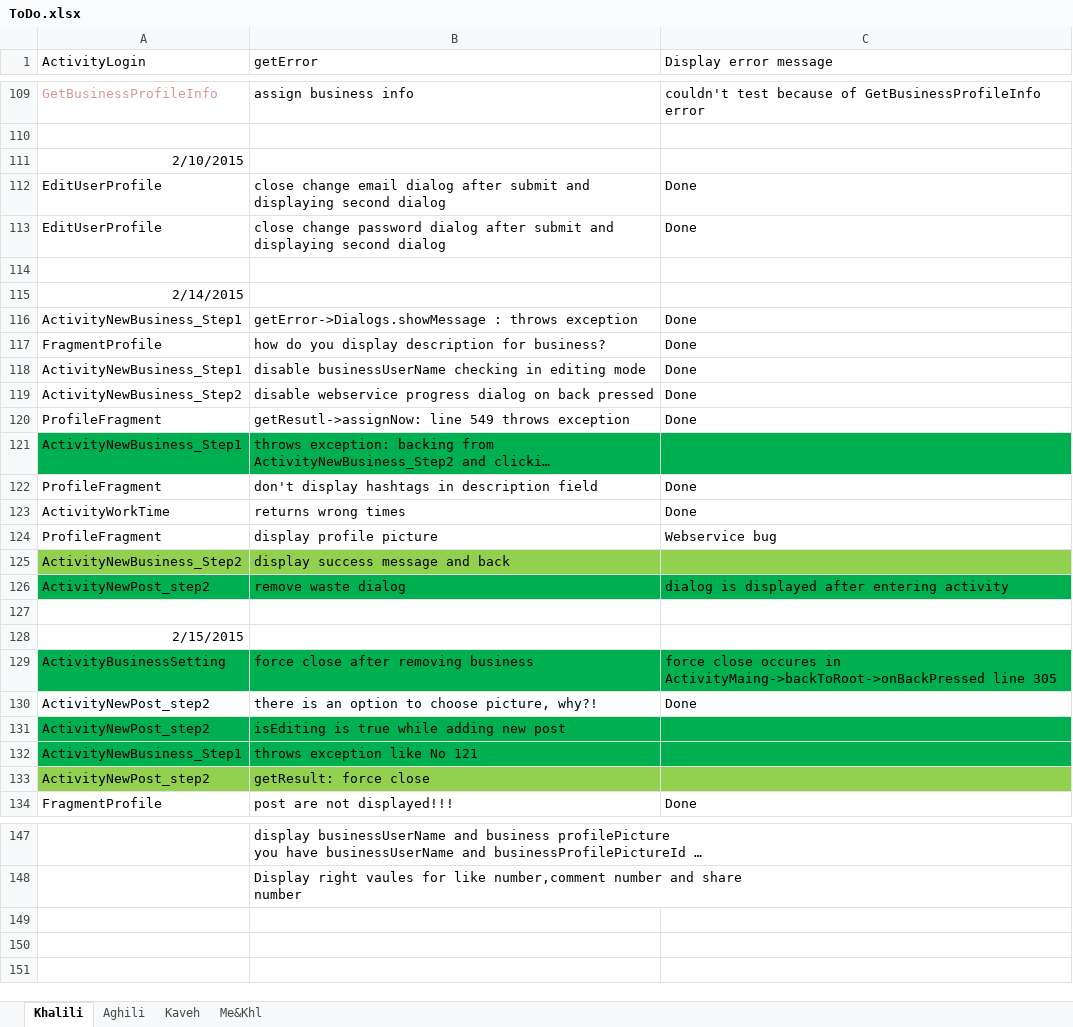
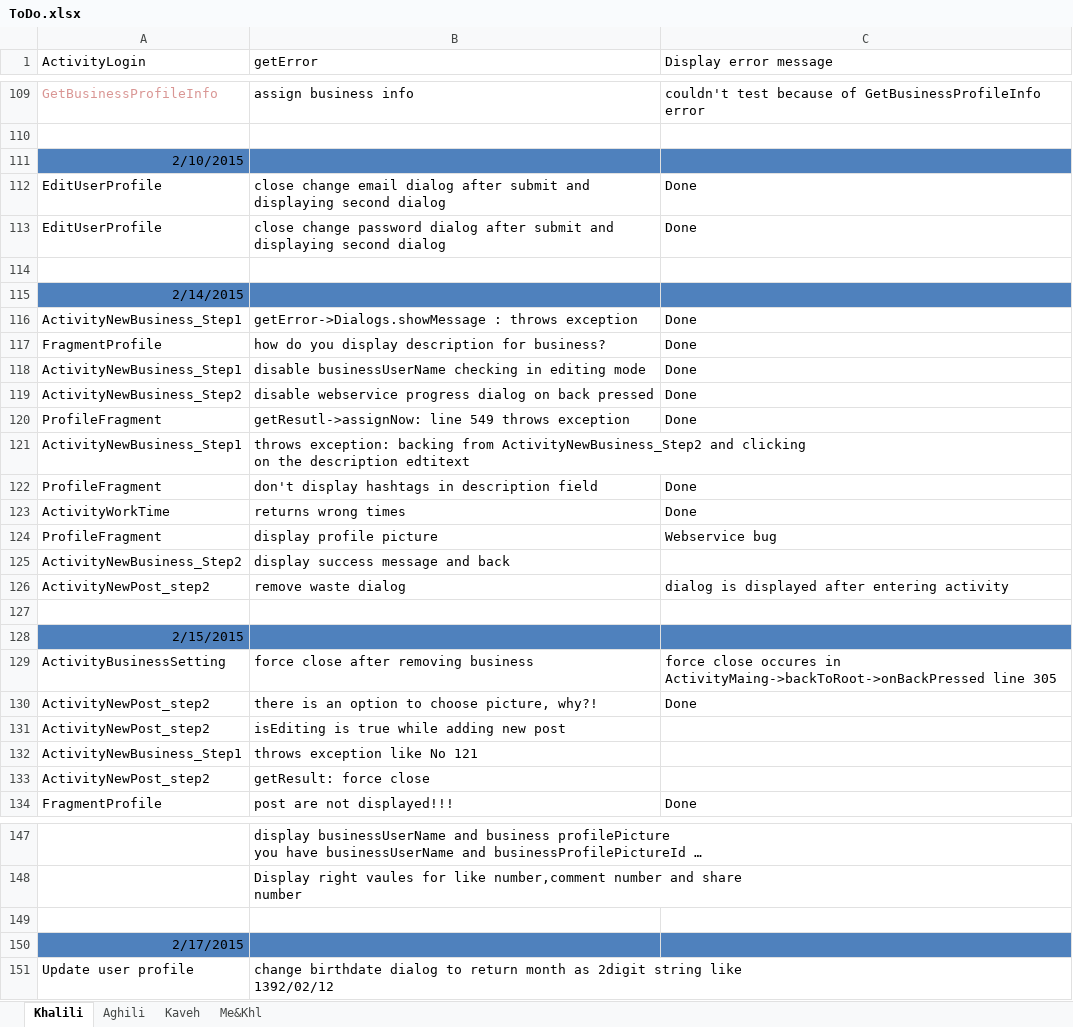
Before and after one commit to A-Kaveh2/SocialBusiness, an Excel workbook: app/src/docs/ToDo.xlsx, sheet Khalili, drawn as a sheet; only a part is shown, gaps mark what is left out; long unchanged cells end in …; values as stored, in another font and other column widths than the file's, no borders; ↵ is a line break in a cell; the diff covers the shown part only; the diff names each change by its address in the sheet, - before the commit and + after, or states it on an @@ line.

```diff
--- a/app/src/docs/ToDo.xlsx (sheet Khalili)
+++ b/app/src/docs/ToDo.xlsx (sheet Khalili)
-A111:C111 fill: none
+A111:C111 fill: #4F81BD
-A115:C115 fill: none
+A115:C115 fill: #4F81BD
-A121:C121 fill: #00B050
+A121:C121 fill: none
-A125:C125 fill: #92D050
+A125:C125 fill: none
-A126:C126 fill: #00B050
+A126:C126 fill: none
-A128:C128 fill: none
+A128:C128 fill: #4F81BD
-A129:C129 fill: #00B050
+A129:C129 fill: none
-A131:C132 fill: #00B050
+A131:C132 fill: none
-A133:C133 fill: #92D050
+A133:C133 fill: none
+row 149: (empty)
+row 150: 2/17/2015
+row 151: Update user profile | change birthdate dialog to return month as 2digit string like ↵ 1392/02/12
```
Also changed, not shown: cell formats elsewhere in this sheet, 58 other files.
